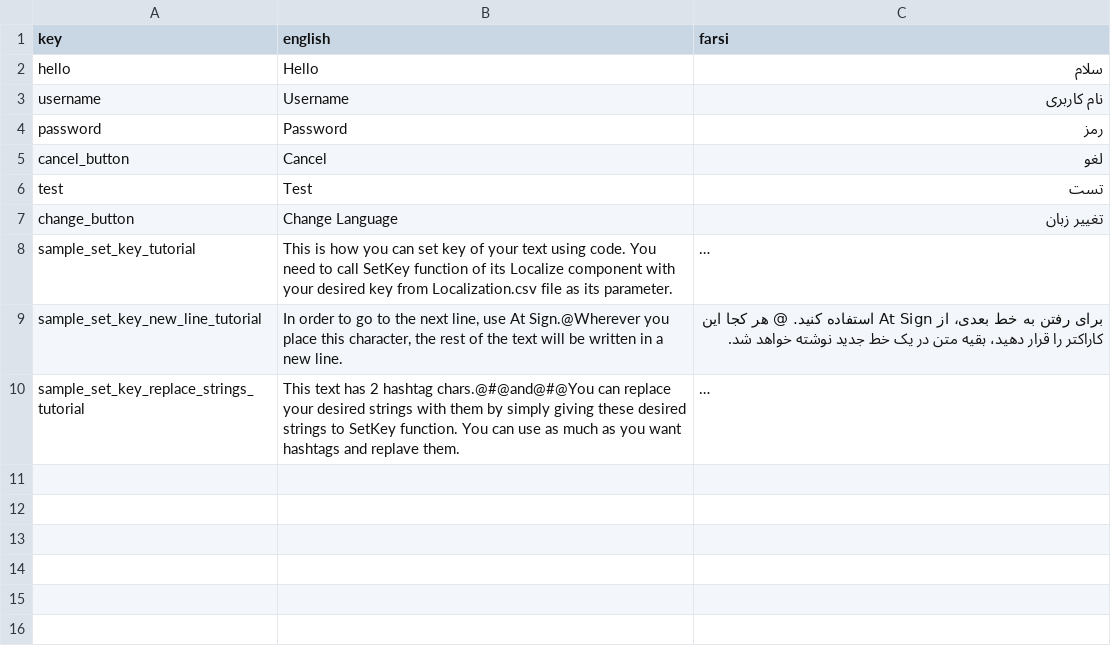
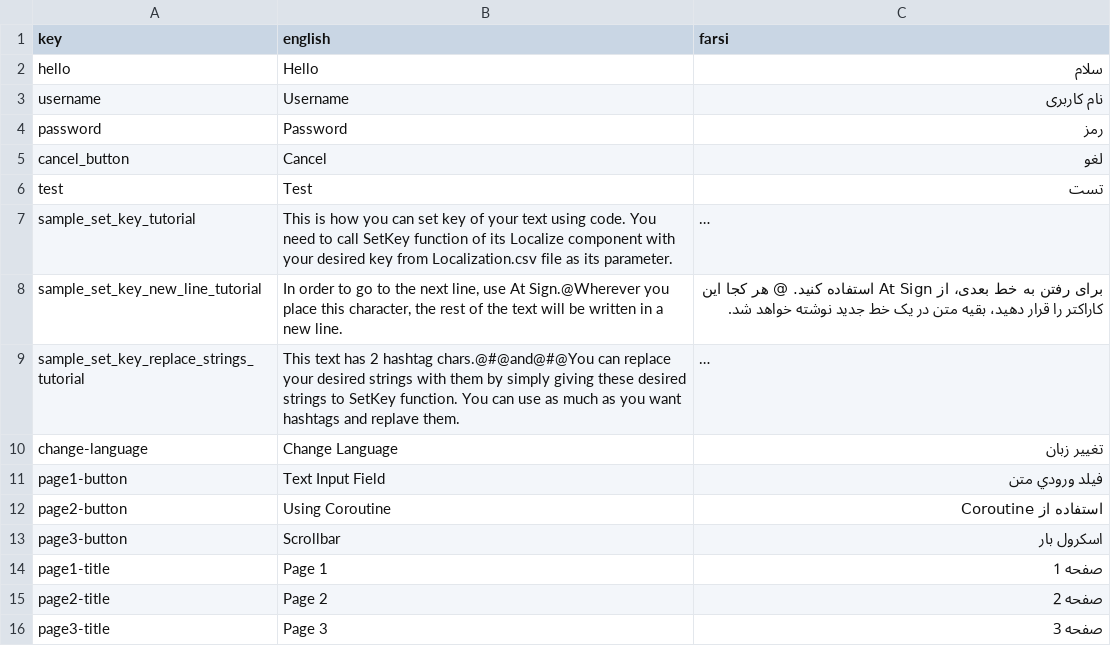
Before and after one commit to MeysamBavi/UnityUITraining, a CSV file: Assets/Resources/Localization/Localization.csv, drawn as a sheet; long unchanged cells end in …; removed rows and columns are numbered as before the commit, all else as after; the diff names each change by its address in the sheet, - before the commit and + after, or states it on an @@ line.

Commit message:
Added localization for buttons and changed UI a bit

```diff
--- a/Assets/Resources/Localization/Localization.csv
+++ b/Assets/Resources/Localization/Localization.csv
-row 7: change_button | Change Language | تغيير زبان
+row 10: change-language | Change Language | تغيير زبان
+row 11: page1-button | Text Input Field | فيلد ورودي متن
+row 12: page2-button | Using Coroutine | استفاده از Coroutine
+row 13: page3-button | Scrollbar | اسکرول بار
+row 14: page1-title | Page 1 | صفحه 1
+row 15: page2-title | Page 2 | صفحه 2
+row 16: page3-title | Page 3 | صفحه 3
```
Also changed, not shown: 5 other files.
